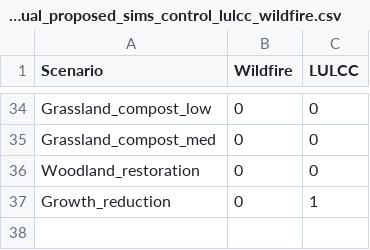
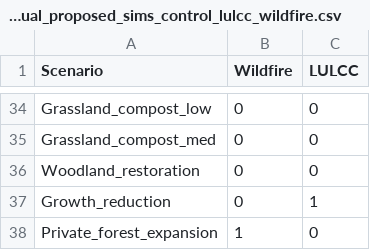
Before and after one commit to aldivi/caland, a CSV file: raw_data/individual_proposed_sims_control_lulcc_wildfire.csv, drawn as a sheet; only a part is shown, gaps mark what is left out; the diff names each change by its address in the sheet, - before the commit and + after, or states it on an @@ line.

```diff
--- a/raw_data/individual_proposed_sims_control_lulcc_wildfire.csv
+++ b/raw_data/individual_proposed_sims_control_lulcc_wildfire.csv
+row 38: Private_forest_expansion | 1 | 0
```
Also changed, not shown: 2 other files.
